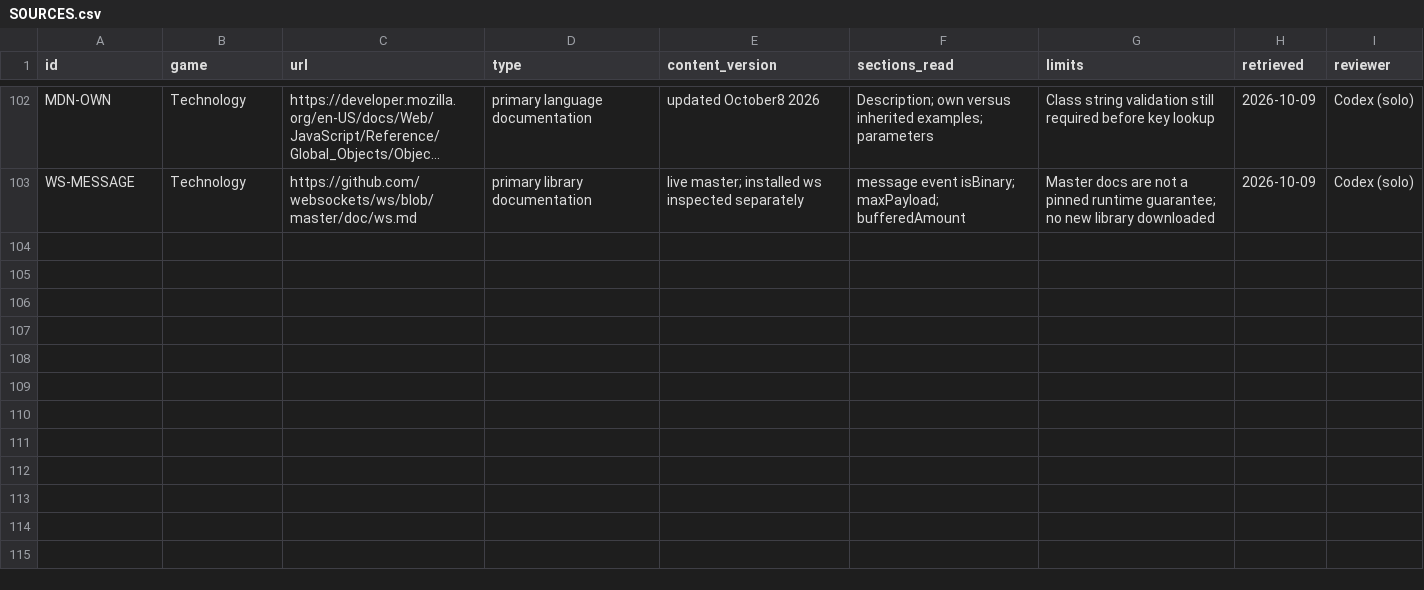
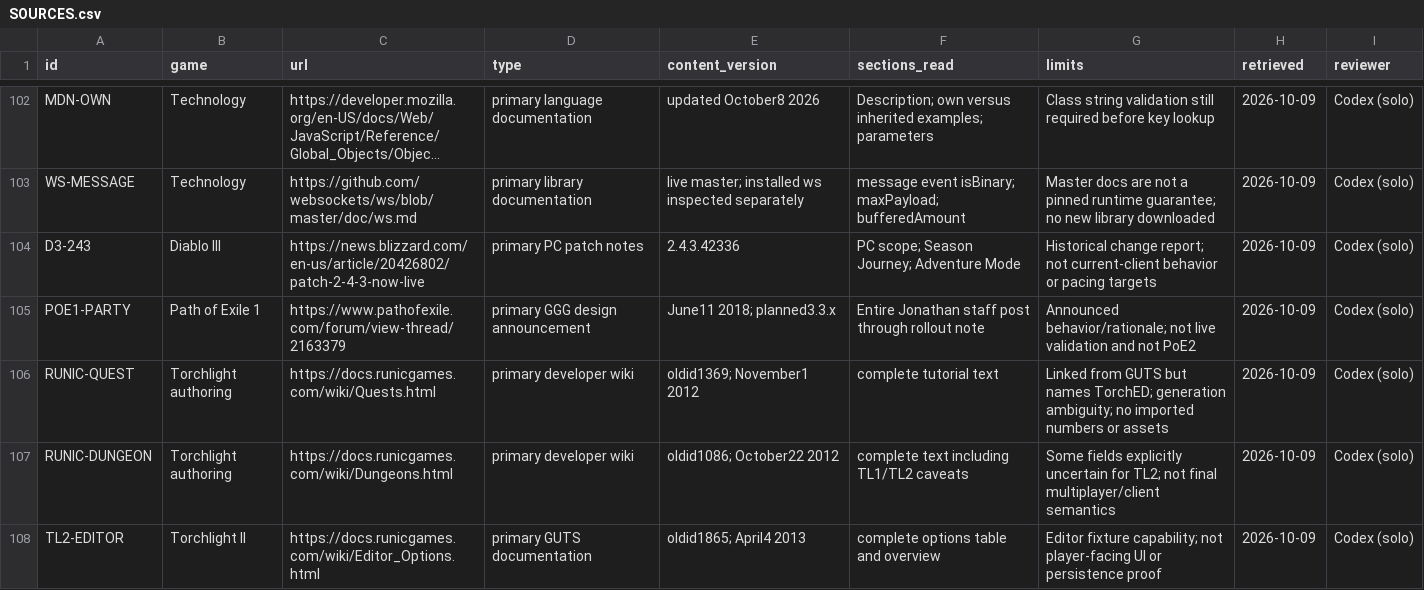
Before and after one commit to jenteverpaelen/dungeongame, a CSV file: docs/research/v2/SOURCES.csv, drawn as a sheet; only a part is shown, gaps mark what is left out; long unchanged cells end in …; the diff names each change by its address in the sheet, - before the commit and + after, or states it on an @@ line.

```diff
--- a/docs/research/v2/SOURCES.csv
+++ b/docs/research/v2/SOURCES.csv
+row 104: D3-243 | Diablo III | https://news.blizzard.com/en-us/article/20426802/patch-2-4-3-now-live | primary PC patch notes | 2.4.3.42336 | PC scope; Season Journey; Adventure Mode | Historical change report; not current-client behavior or pacing targets | 2026-10-09 | Codex (solo)
+row 105: POE1-PARTY | Path of Exile 1 | https://www.pathofexile.com/forum/view-thread/2163379 | primary GGG design announcement | June11 2018; planned3.3.x | Entire Jonathan staff post through rollout note | Announced behavior/rationale; not live validation and not PoE2 | 2026-10-09 | Codex (solo)
+row 106: RUNIC-QUEST | Torchlight authoring | https://docs.runicgames.com/wiki/Quests.html | primary developer wiki | oldid1369; November1 2012 | complete tutorial text | Linked from GUTS but names TorchED; generation ambiguity; no imported numbers or assets | 2026-10-09 | Codex (solo)
+row 107: RUNIC-DUNGEON | Torchlight authoring | https://docs.runicgames.com/wiki/Dungeons.html | primary developer wiki | oldid1086; October22 2012 | complete text including TL1/TL2 caveats | Some fields explicitly uncertain for TL2; not final multiplayer/client semantics | 2026-10-09 | Codex (solo)
+row 108: TL2-EDITOR | Torchlight II | https://docs.runicgames.com/wiki/Editor_Options.html | primary GUTS documentation | oldid1865; April4 2013 | complete options table and overview | Editor fixture capability; not player-facing UI or persistence proof | 2026-10-09 | Codex (solo)
```
Also changed, not shown: docs/research/v2/CLAIMS.csv, 9 other files.
